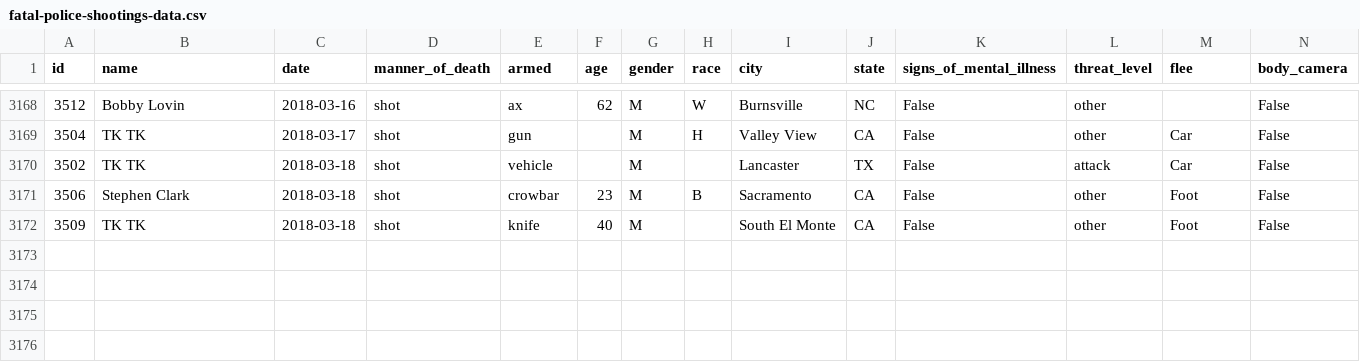
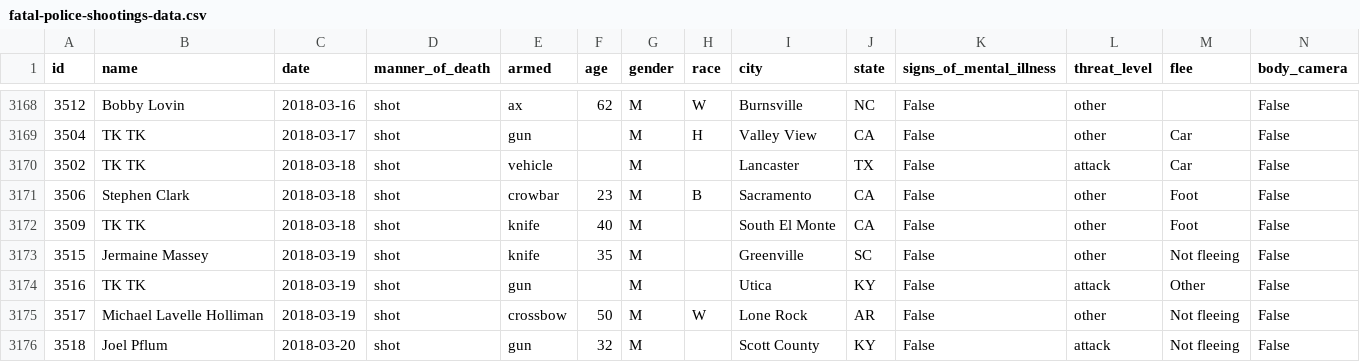
Before and after one commit to joshbegley/wapo-police-shootings, a CSV file: fatal-police-shootings-data.csv, drawn as a sheet; only a part is shown, gaps mark what is left out.

Commit message:
automatic updates

```diff
--- a/fatal-police-shootings-data.csv
+++ b/fatal-police-shootings-data.csv
@@ -3172 +3172,5 @@ id,name,date,manner_of_death,armed,age,gender,race,city,state,signs_of_mental_il
 3509,TK TK,2018-03-18,shot,knife,40,M,,South El Monte,CA,False,other,Foot,False
+3515,Jermaine Massey,2018-03-19,shot,knife,35,M,,Greenville,SC,False,other,Not fleeing,False
+3516,TK TK,2018-03-19,shot,gun,,M,,Utica,KY,False,attack,Other,False
+3517,Michael Lavelle Holliman,2018-03-19,shot,crossbow,50,M,W,Lone Rock,AR,False,other,Not fleeing,False
+3518,Joel Pflum,2018-03-20,shot,gun,32,M,,Scott County,KY,False,attack,Not fleeing,False
```
